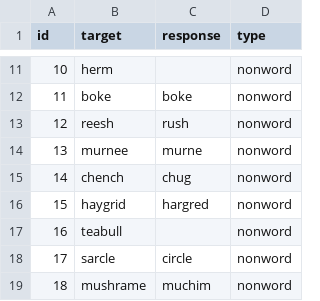
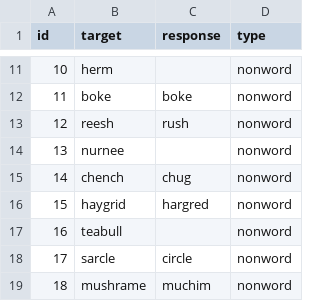
Before and after one commit to themistocleous/spelling_assesment_app, a CSV file: data.csv, drawn as a sheet; only a part is shown, gaps mark what is left out.

```diff
--- a/data.csv
+++ b/data.csv
@@ -13,3 +13,3 @@ id,target,response,type
 12,reesh,rush,nonword
-13,murnee,murne,nonword
+13,nurnee,,nonword
 14,chench,chug,nonword
```
Also changed, not shown: 3 other files.
